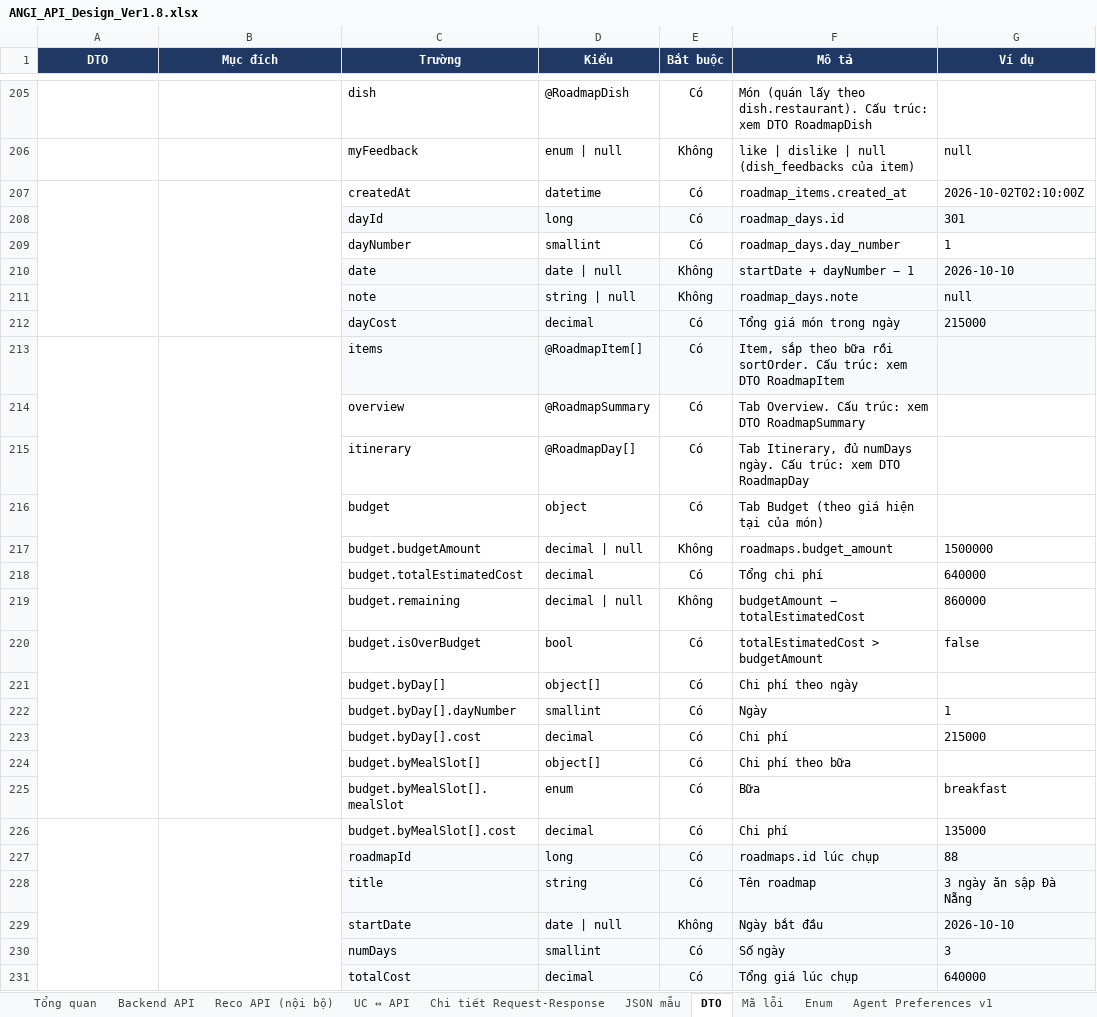
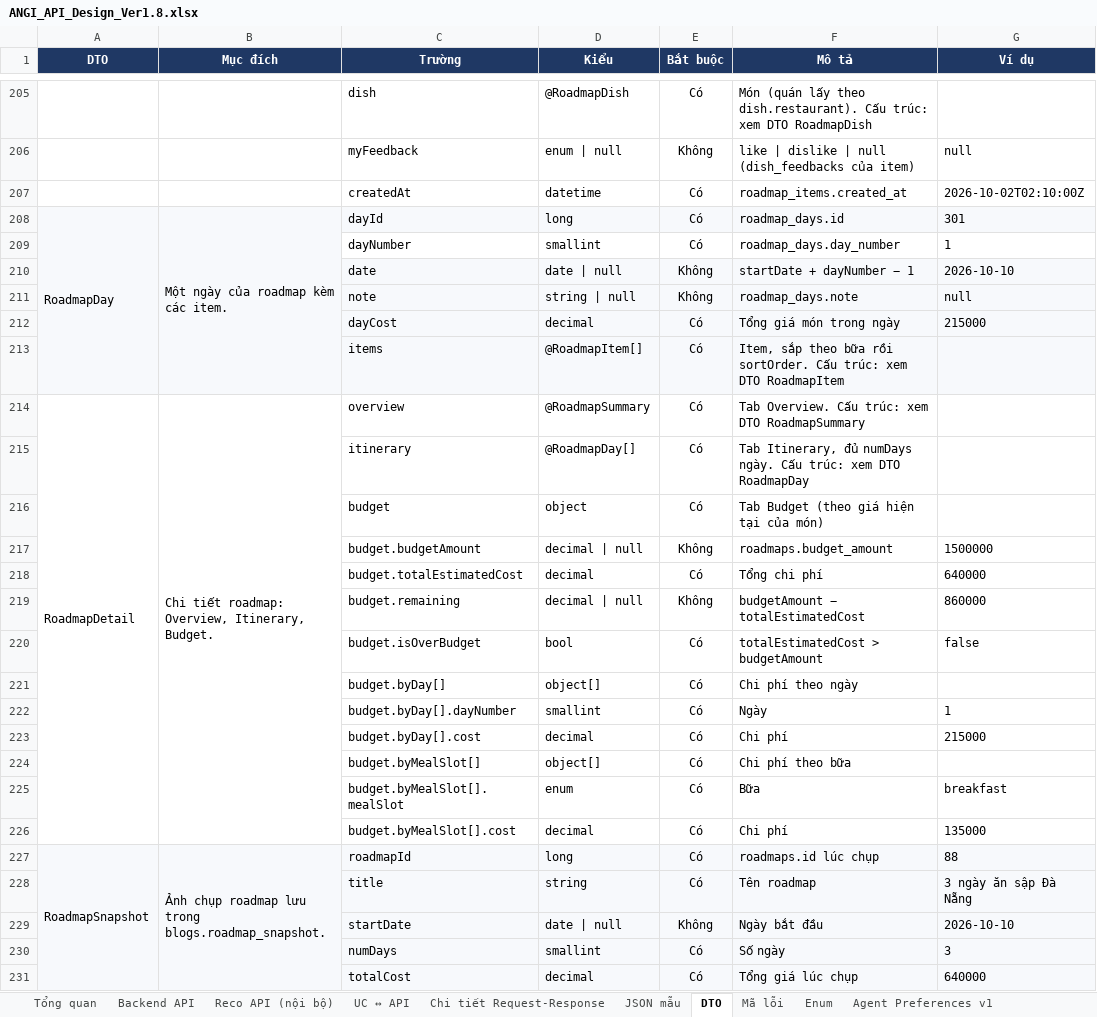
Before and after one commit to predtn/angi-backend, an Excel workbook: docs/ANGI_API_Design_Ver1.8.xlsx, sheet DTO, drawn as a sheet; only a part is shown, gaps mark what is left out; values as stored, in another font and other column widths than the file's, no borders; removed rows and columns are numbered as before the commit, all else as after; the diff covers the shown part only; the diff names each change by its address in the sheet, - before the commit and + after, or states it on an @@ line.

```diff
--- a/docs/ANGI_API_Design_Ver1.8.xlsx (sheet DTO)
+++ b/docs/ANGI_API_Design_Ver1.8.xlsx (sheet DTO)
-A207:A212 merged
-B207:B212 merged
-A208 (DTO): (empty)
+A208 (DTO): RoadmapDay
+A208:A213 merged
-B208 (Mục đích): (empty)
+B208 (Mục đích): Một ngày của roadmap kèm các item.
+B208:B213 merged
-A213:A225 merged
-B213:B225 merged
-A214 (DTO): (empty)
+A214 (DTO): RoadmapDetail
+A214:A226 merged
-B214 (Mục đích): (empty)
+B214 (Mục đích): Chi tiết roadmap: Overview, Itinerary, Budget.
+B214:B226 merged
-A226:A241 merged
-B226:B241 merged
-A227 (DTO): (empty)
+A227 (DTO): RoadmapSnapshot
+A227:A242 merged
-B227 (Mục đích): (empty)
+B227 (Mục đích): Ảnh chụp roadmap lưu trong blogs.roadmap_snapshot.
+B227:B242 merged
```
Also changed, not shown: 2 added rows, 2 removed rows, 68 edited cells and merged cells elsewhere in this sheet, sheet JSON mẫu, sheet Chi tiết Request-Response, sheet Tổng quan, 19 other files.
